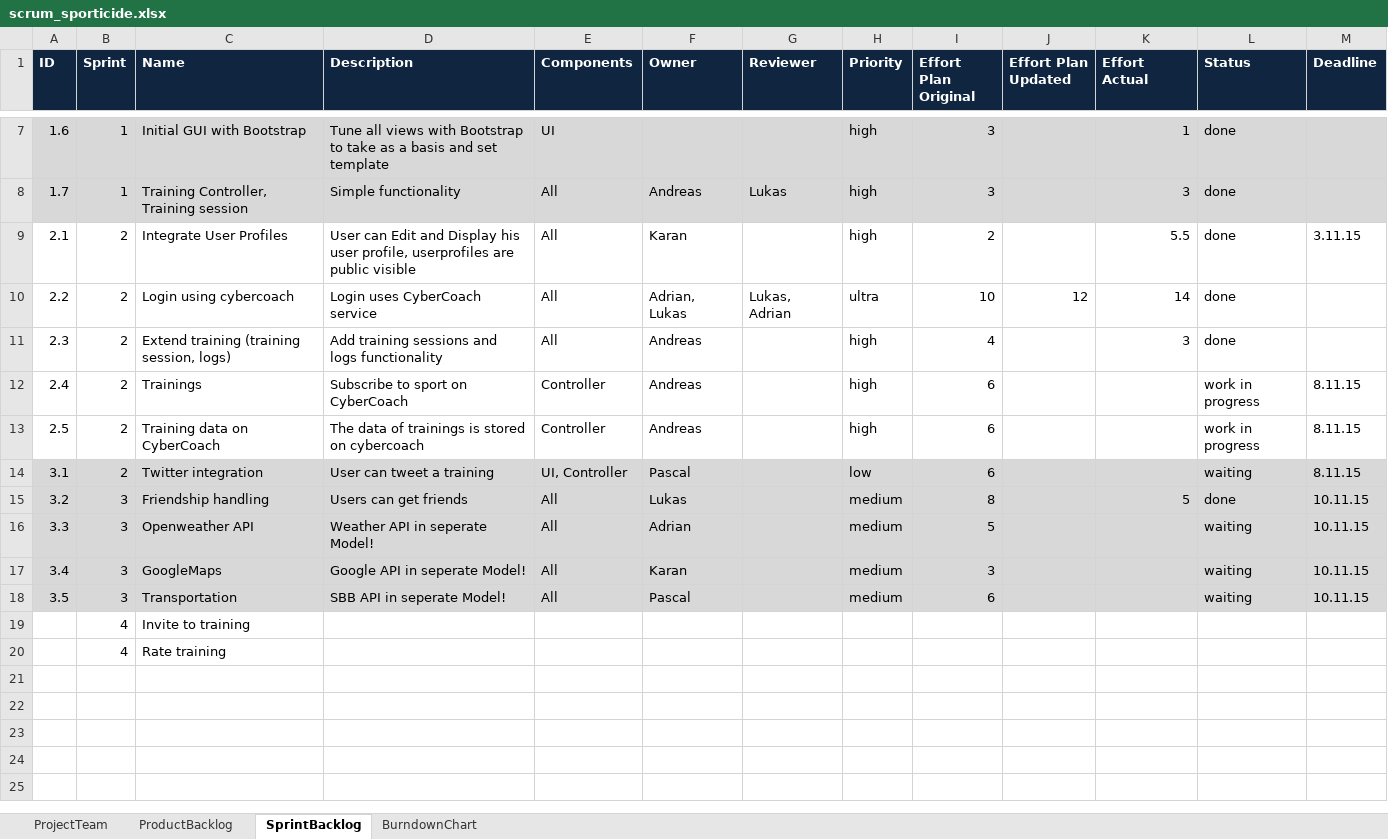
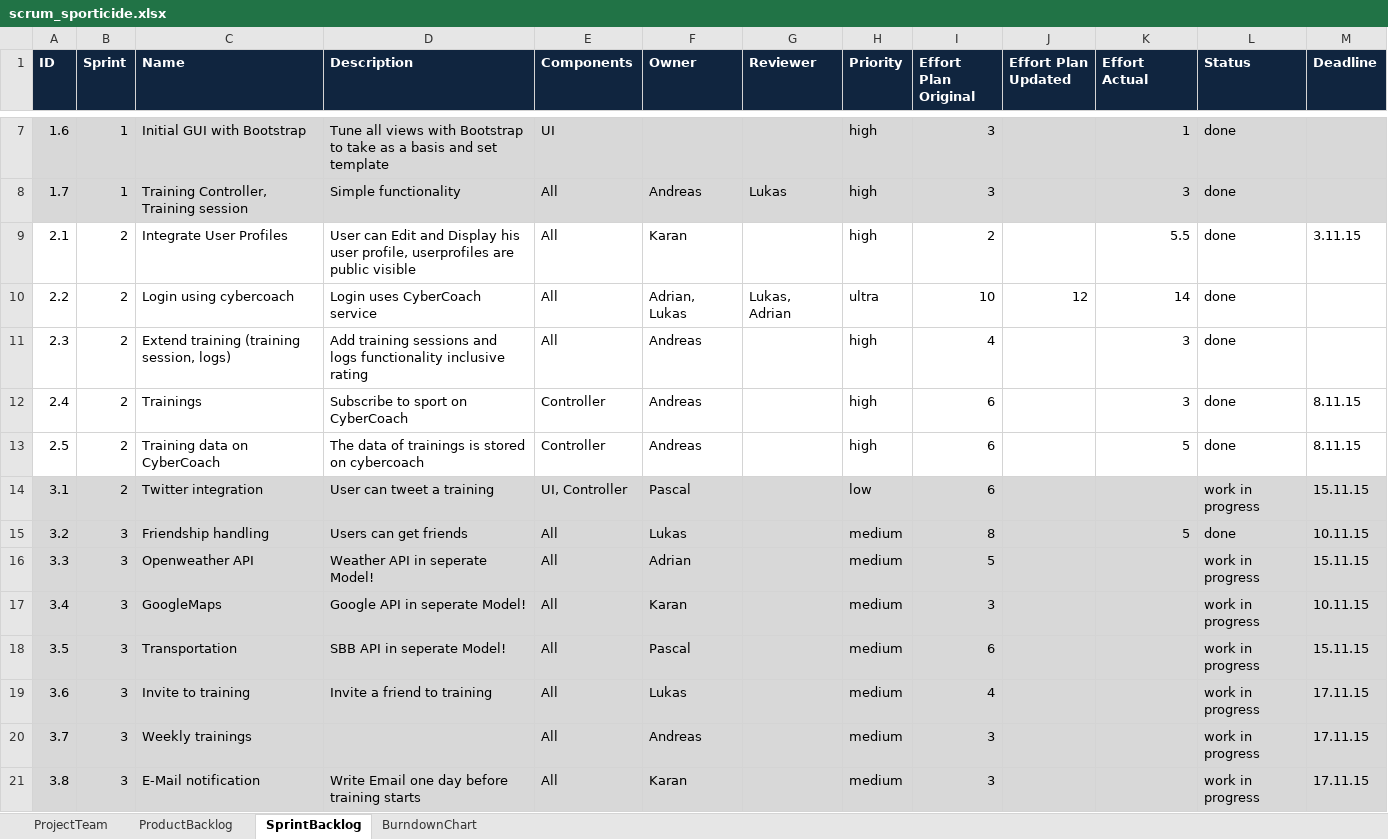
Before and after one commit to ASE15/Sporticide, an Excel workbook: scrum/scrum_sporticide.xlsx, sheet SprintBacklog, drawn as a sheet; only a part is shown, gaps mark what is left out; values as stored, in another font and other column widths than the file's, no borders; conditional formats not drawn; removed rows and columns are numbered as before the commit, all else as after; the diff names each change by its address in the sheet, - before the commit and + after, or states it on an @@ line.

```diff
--- a/scrum/scrum_sporticide.xlsx (sheet SprintBacklog)
+++ b/scrum/scrum_sporticide.xlsx (sheet SprintBacklog)
-D11 (Description): …logs functionality
+D11 (Description): …logs functionality inclusive rating
-K12 (Effort Actual): (empty)
+K12 (Effort Actual): 3
-L12:L13 (Status): work in progress
+L12:L13 (Status): done
-K13 (Effort Actual): (empty)
+K13 (Effort Actual): 5
-L14 (Status): waiting
+L14 (Status): work in progress
-M14 (Deadline): 8.11.15
+M14 (Deadline): 15.11.15
-L16:L18 (Status): waiting
+L16:L18 (Status): work in progress
-M16 (Deadline): 10.11.15
+M16 (Deadline): 15.11.15
-M18 (Deadline): 10.11.15
+M18 (Deadline): 15.11.15
-A19 (ID): (empty)
+A19 (ID): 3.6
-A19:M19 fill: none
+A19:M19 fill: #D8D8D8
-B19 (Sprint): 4
+B19 (Sprint): 3
-D19 (Description): (empty)
+D19 (Description): Invite a friend to training
-E19 (Components): (empty)
+E19 (Components): All
-F19 (Owner): (empty)
+F19 (Owner): Lukas
-H19 (Priority): (empty)
+H19 (Priority): medium
-I19 (Effort Plan Original): (empty)
+I19 (Effort Plan Original): 4
-L19 (Status): (empty)
+L19 (Status): work in progress
-M19 (Deadline): (empty)
+M19 (Deadline): 17.11.15
-row 20:  | 4 | Rate training
+row 20: 3.7 | 3 | Weekly trainings |  | All | Andreas |  | medium | 3 |  |  | work in progress | 17.11.15
+row 21: 3.8 | 3 | E-Mail notification | Write Email one day before training starts | All | Karan |  | medium | 3 |  |  | work in progress | 17.11.15
```
Also changed, not shown: sheet BurndownChart, sheet ProductBacklog, charts or pictures, 1 other file.
